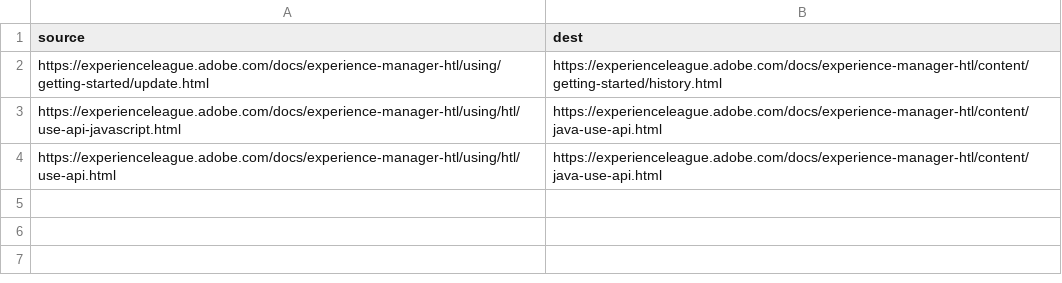
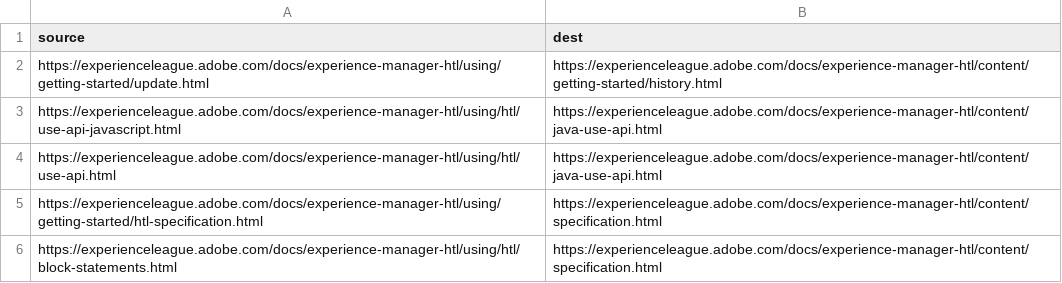
Before and after one commit to AdobeDocs/experience-manager-htl.en, a CSV file: redirects.csv, drawn as a sheet.

Commit message:
Delete block statement page, redirects

```diff
--- a/redirects.csv
+++ b/redirects.csv
@@ -4 +4,3 @@ https://experienceleague.adobe.com/docs/experience-manager-htl/using/htl/use-api
 https://experienceleague.adobe.com/docs/experience-manager-htl/using/htl/use-api.html,https://experienceleague.adobe.com/docs/experience-manager-htl/content/java-use-api.html
+https://experienceleague.adobe.com/docs/experience-manager-htl/using/getting-started/htl-specification.html,https://experienceleague.adobe.com/docs/experience-manager-htl/content/specification.html
+https://experienceleague.adobe.com/docs/experience-manager-htl/using/htl/block-statements.html,https://experienceleague.adobe.com/docs/experience-manager-htl/content/specification.html
```
Also changed, not shown: 5 other files.
